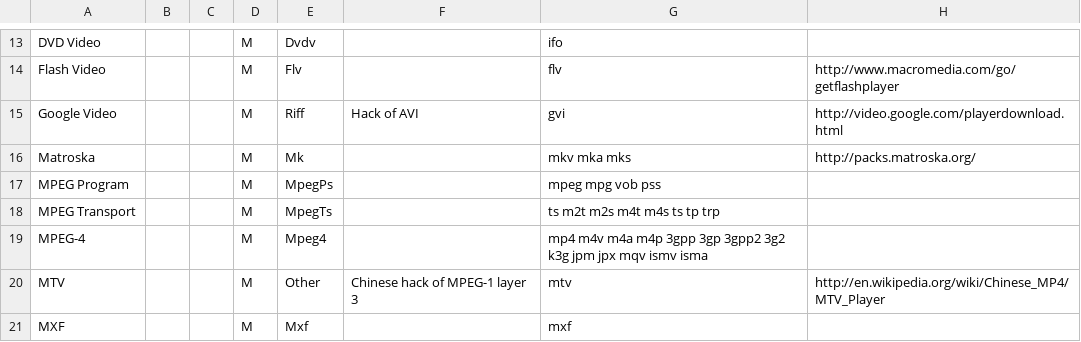
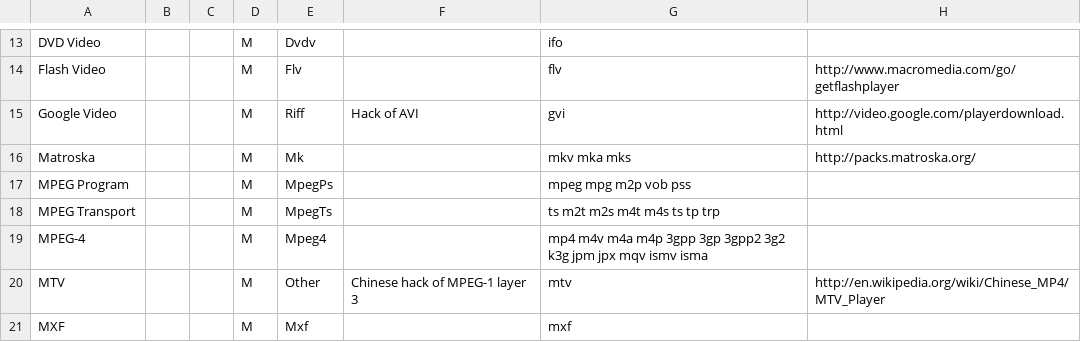
Before and after one commit to mediatest/mediatest, a CSV file: Source/Ressource/Text/DataBase/Format.csv, drawn as a sheet; only a part is shown, gaps mark what is left out.

```diff
--- a/Source/Ressource/Text/DataBase/Format.csv
+++ b/Source/Ressource/Text/DataBase/Format.csv
@@ -16,3 +16,3 @@ Google Video;;;M;Riff;Hack of AVI;gvi;http://video.google.com/playerdownload.htm
 Matroska;;;M;Mk;;mkv mka mks;http://packs.matroska.org/
-MPEG Program;;;M;MpegPs;;mpeg mpg vob pss;
+MPEG Program;;;M;MpegPs;;mpeg mpg m2p vob pss;
 MPEG Transport;;;M;MpegTs;;ts m2t m2s m4t m4s ts tp trp;
```
Also changed, not shown: 1 other file.
